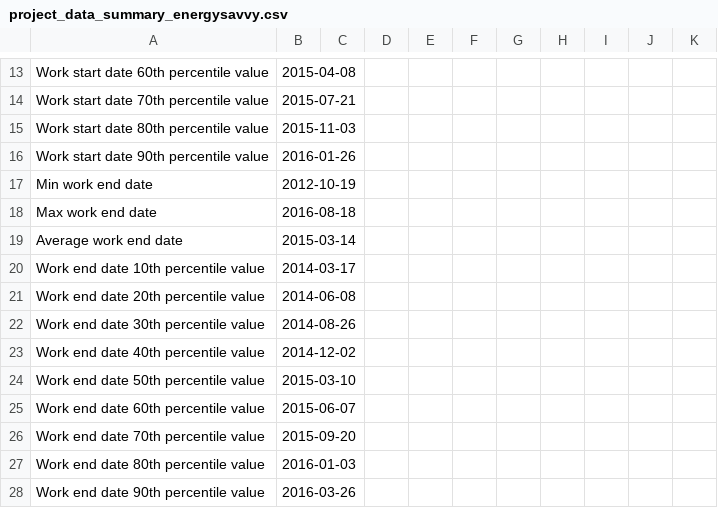
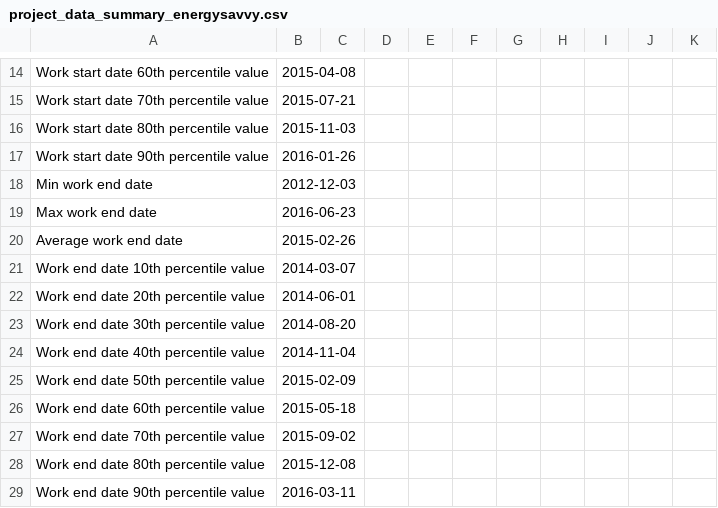
Before and after one commit to openeemeter/caltrack, a CSV file: data-prep/summary_statistics/project_data_summary_energysavvy.csv, drawn as a sheet; only a part is shown, gaps mark what is left out; the diff covers the shown part only.

```diff
--- a/data-prep/summary_statistics/project_data_summary_energysavvy.csv
+++ b/data-prep/summary_statistics/project_data_summary_energysavvy.csv
@@ -16,13 +17,13 @@ Work start date 80th percentile value,2015-11-03
 Work start date 90th percentile value,2016-01-26
-Min work end date,2012-10-19
-Max work end date,2016-08-18
-Average work end date,2015-03-14
-Work end date 10th percentile value,2014-03-17
-Work end date 20th percentile value,2014-06-08
-Work end date 30th percentile value,2014-08-26
-Work end date 40th percentile value,2014-12-02
-Work end date 50th percentile value,2015-03-10
-Work end date 60th percentile value,2015-06-07
-Work end date 70th percentile value,2015-09-20
-Work end date 80th percentile value,2016-01-03
-Work end date 90th percentile value,2016-03-26
+Min work end date,2012-12-03
+Max work end date,2016-06-23
+Average work end date,2015-02-26
+Work end date 10th percentile value,2014-03-07
+Work end date 20th percentile value,2014-06-01
+Work end date 30th percentile value,2014-08-20
+Work end date 40th percentile value,2014-11-04
+Work end date 50th percentile value,2015-02-09
+Work end date 60th percentile value,2015-05-18
+Work end date 70th percentile value,2015-09-02
+Work end date 80th percentile value,2015-12-08
+Work end date 90th percentile value,2016-03-11
```
Also changed, not shown: 1 added row and 20 edited cells elsewhere in this file.
